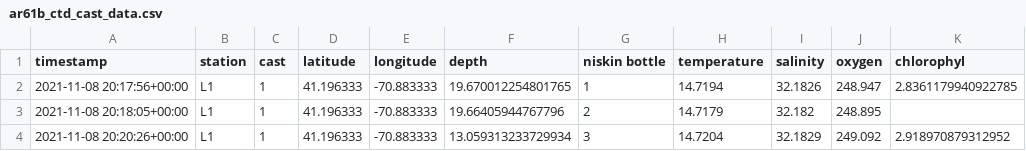
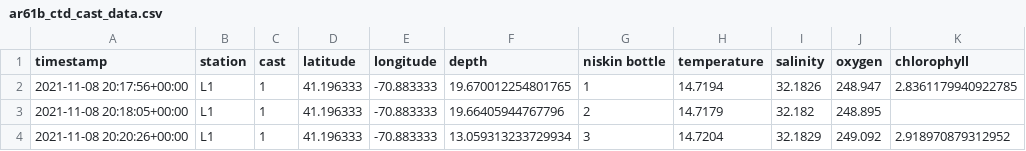
Before and after one commit to blongworth/whoi-ctd-data, a CSV file: data/ar61b_ctd_cast_data.csv, drawn as a sheet; only a part is shown.

```diff
--- a/data/ar61b_ctd_cast_data.csv
+++ b/data/ar61b_ctd_cast_data.csv
@@ -1,2 +1,2 @@
-timestamp,station,cast,latitude,longitude,depth,niskin bottle,temperature,salinity,oxygen,chlorophyl
+timestamp,station,cast,latitude,longitude,depth,niskin bottle,temperature,salinity,oxygen,chlorophyll
 2021-11-08 20:17:56+00:00,L1,1,41.196333,-70.883333,19.670012254801765,1,14.7194,32.1826,248.947,2.8361179940922785
```
Also changed, not shown: 1 other file.
